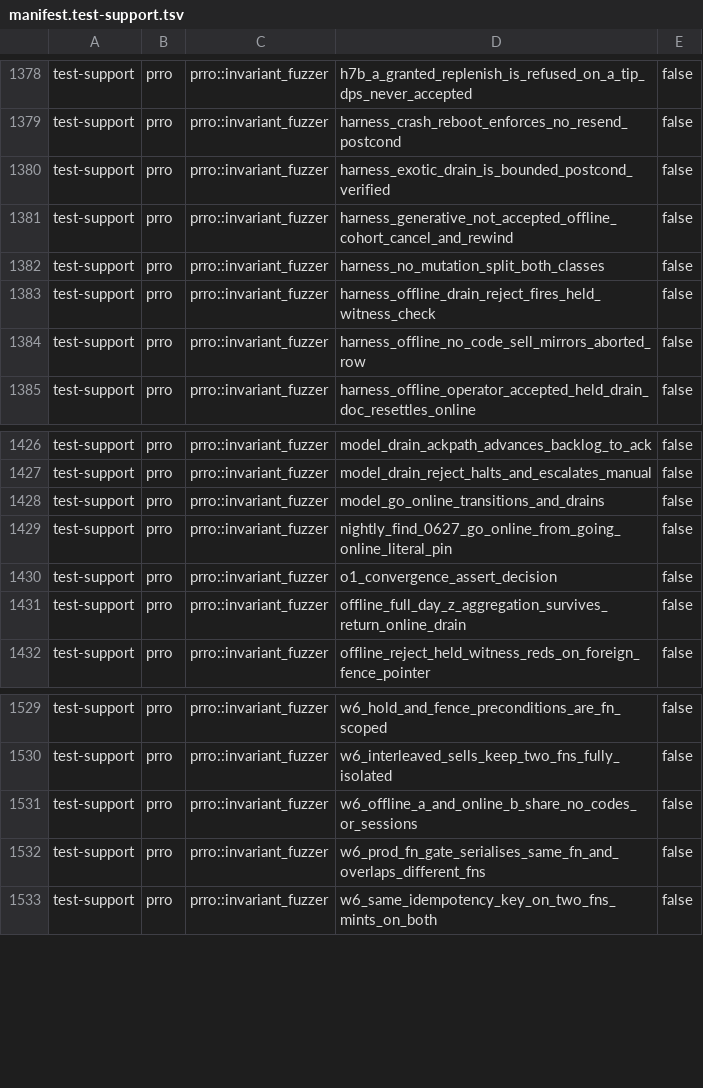
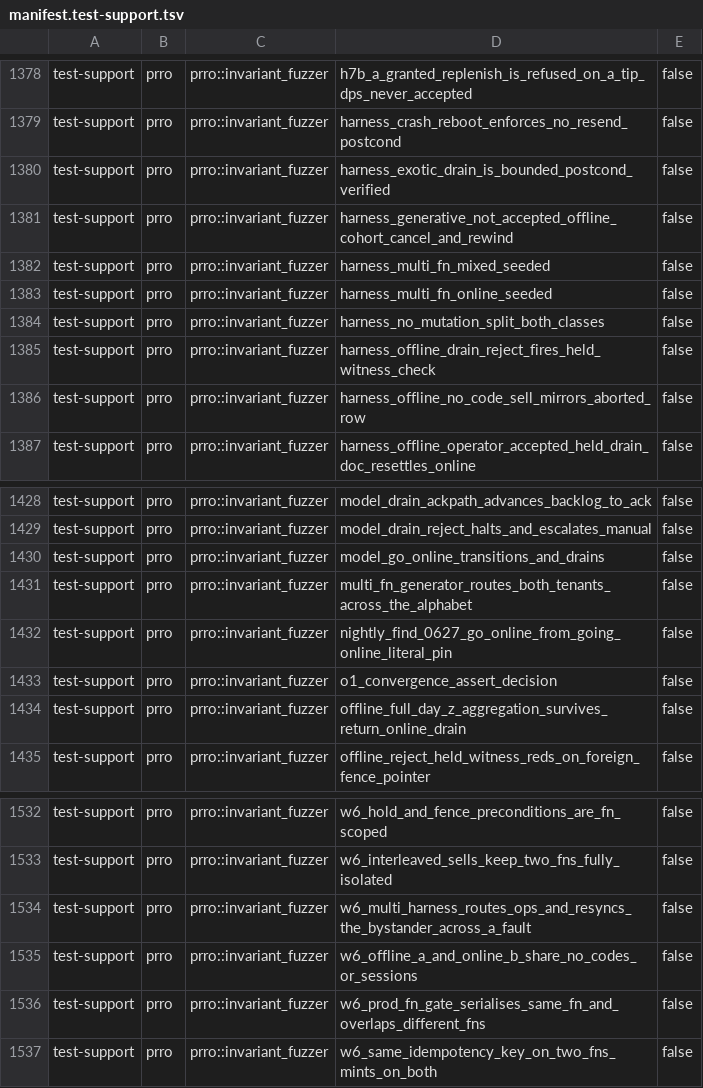
Before and after one commit to Setter1981/PRRO_GATE, a TSV file: docs/cs1r/inventory/manifest.test-support.tsv, drawn as a sheet; only a part is shown, gaps mark what is left out; the diff names each change by its address in the sheet, - before the commit and + after, or states it on an @@ line.

```diff
--- a/docs/cs1r/inventory/manifest.test-support.tsv
+++ b/docs/cs1r/inventory/manifest.test-support.tsv
+row 1382: test-support | prro | prro::invariant_fuzzer | harness_multi_fn_mixed_seeded | false
+row 1383: test-support | prro | prro::invariant_fuzzer | harness_multi_fn_online_seeded | false
+row 1431: test-support | prro | prro::invariant_fuzzer | multi_fn_generator_routes_both_tenants_across_the_alphabet | false
+row 1534: test-support | prro | prro::invariant_fuzzer | w6_multi_harness_routes_ops_and_resyncs_the_bystander_across_a_fault | false
```
Also changed, not shown: docs/cs1r/inventory/manifest.live-dps.tsv, 4 other files.
